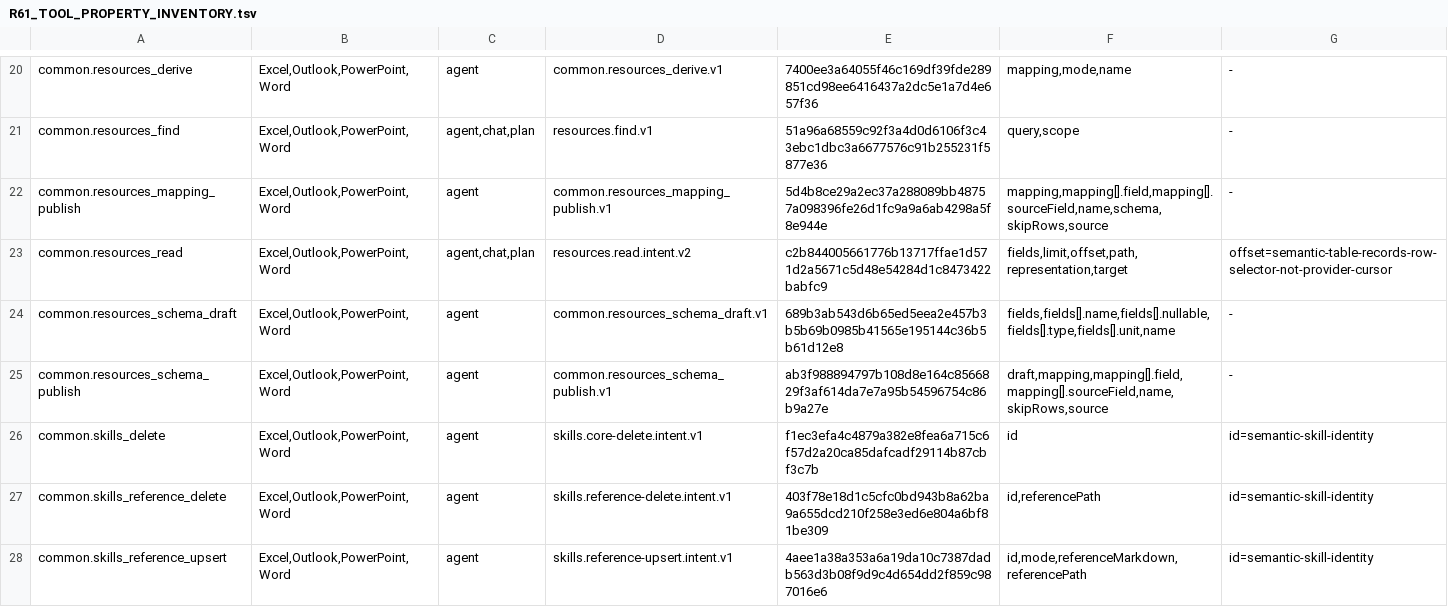
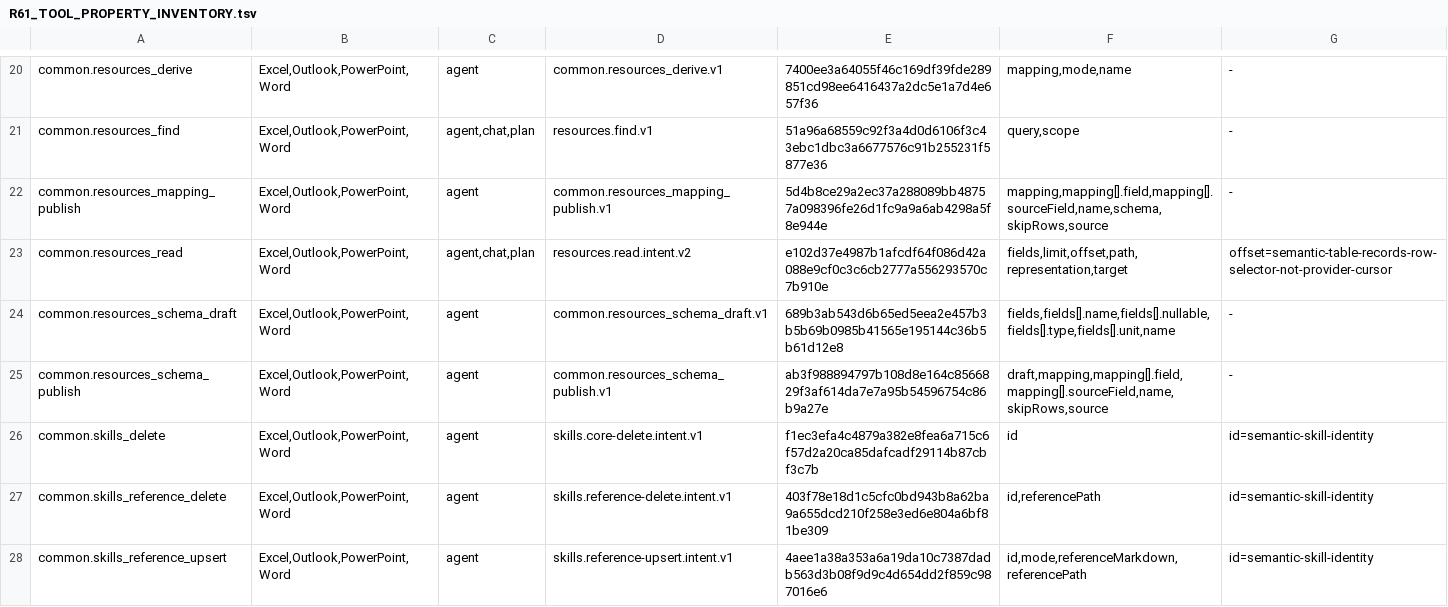
Before and after one commit to Mutagrey/RNAssistant, a TSV file: docs/stabilization/R61_TOOL_PROPERTY_INVENTORY.tsv, drawn as a sheet; only a part is shown, gaps mark what is left out.

```diff
--- a/docs/stabilization/R61_TOOL_PROPERTY_INVENTORY.tsv
+++ b/docs/stabilization/R61_TOOL_PROPERTY_INVENTORY.tsv
@@ -22,3 +22,3 @@ common.resources_find	Excel,Outlook,PowerPoint,Word	agent,chat,plan	resources.fi
 common.resources_mapping_publish	Excel,Outlook,PowerPoint,Word	agent	common.resources_mapping_publish.v1	5d4b8ce29a2ec37a288089bb48757a098396fe26d1fc9a9a6ab4298a5f8e944e	mapping,mapping[].field,mapping[].sourceField,name,schema,skipRows,source	-
-common.resources_read	Excel,Outlook,PowerPoint,Word	agent,chat,plan	resources.read.intent.v2	c2b844005661776b13717ffae1d571d2a5671c5d48e54284d1c8473422babfc9	fields,limit,offset,path,representation,target	offset=semantic-table-records-row-selector-not-provider-cursor
+common.resources_read	Excel,Outlook,PowerPoint,Word	agent,chat,plan	resources.read.intent.v2	e102d37e4987b1afcdf64f086d42a088e9cf0c3c6cb2777a556293570c7b910e	fields,limit,offset,path,representation,target	offset=semantic-table-records-row-selector-not-provider-cursor
 common.resources_schema_draft	Excel,Outlook,PowerPoint,Word	agent	common.resources_schema_draft.v1	689b3ab543d6b65ed5eea2e457b3b5b69b0985b41565e195144c36b5b61d12e8	fields,fields[].name,fields[].nullable,fields[].type,fields[].unit,name	-
```
Also changed, not shown: 2 other files.
